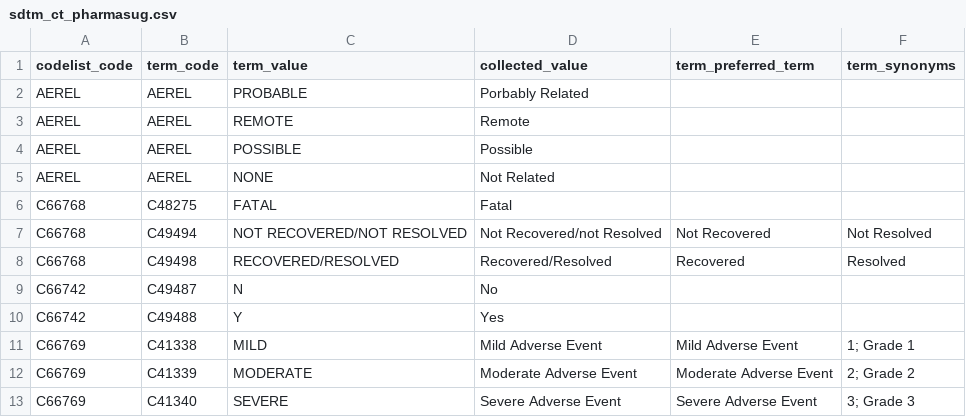
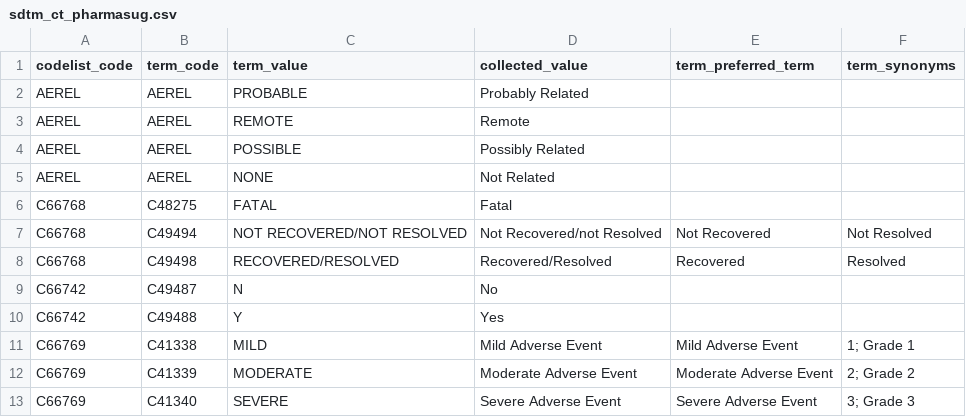
Before and after one commit to pharmaverse/rinpharma-2024-SDTM-workshop, a CSV file: datasets/sdtm_ct_pharmasug.csv, drawn as a sheet.

Commit message:
Update controlled terminologies file

```diff
--- a/datasets/sdtm_ct_pharmasug.csv
+++ b/datasets/sdtm_ct_pharmasug.csv
@@ -1,5 +1,5 @@
 codelist_code,term_code,term_value,collected_value,term_preferred_term,term_synonyms
-AEREL,AEREL,PROBABLE,Porbably Related,,
+AEREL,AEREL,PROBABLE,Probably Related,,
 AEREL,AEREL,REMOTE,Remote,,
-AEREL,AEREL,POSSIBLE,Possible,,
+AEREL,AEREL,POSSIBLE,Possibly Related,,
 AEREL,AEREL,NONE,Not Related,,
```
